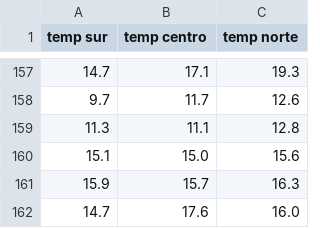
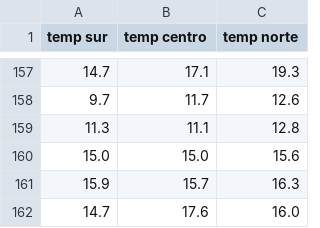
Before and after one commit to Repastero/GeoCOVID-19, a CSV file: data/2021-temperature.csv, drawn as a sheet; only a part is shown, gaps mark what is left out; the diff covers the shown part only.

```diff
--- a/data/2021-temperature.csv
+++ b/data/2021-temperature.csv
@@ -159,3 +159,3 @@ temp sur;temp centro;temp norte
 11.3;11.1;12.8
-15.1;15.0;15.6
+15.0;15.0;15.6
 15.9;15.7;16.3
```
Also changed, not shown: 24 added rows, 10 removed rows and 6 edited cells elsewhere in this file.
